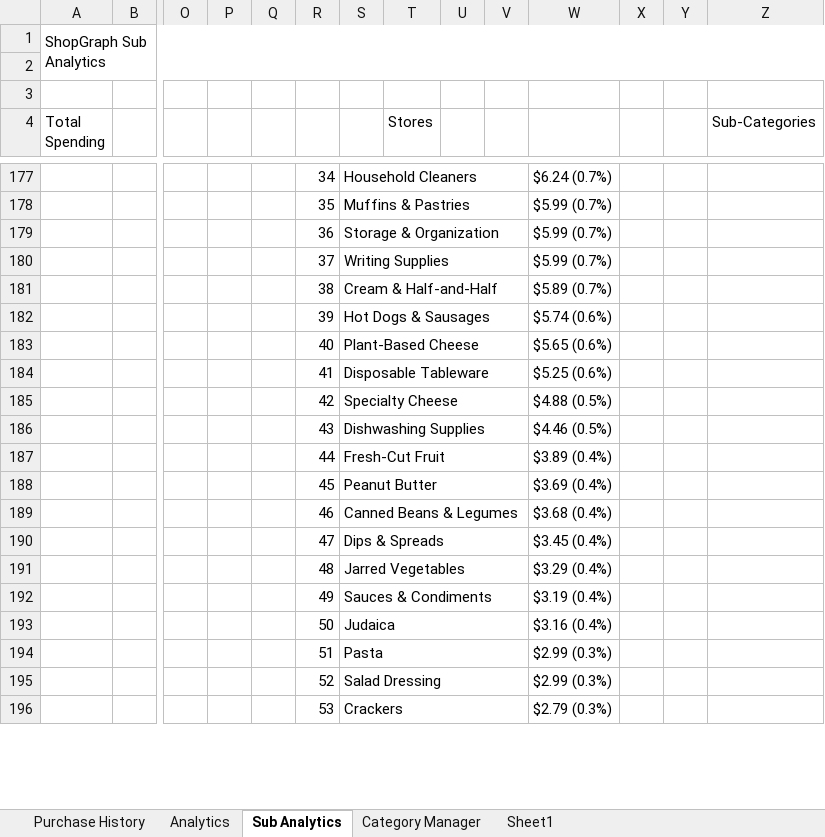
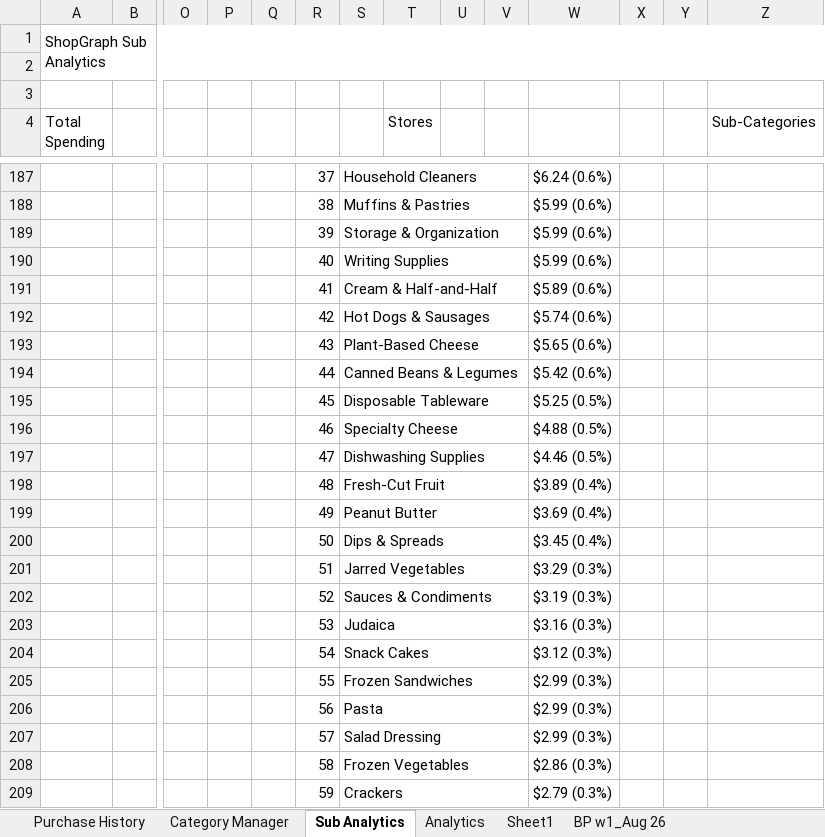
Before and after one commit to ShowLove/ShopGraph, an Excel workbook: data/database/shopgraph_purchase_history.xlsx, sheet Sub Analytics, drawn as a sheet; only a part is shown, gaps mark what is left out; values as stored, in another font and other column widths than the file's, no cell formats; charts and pictures not drawn; removed rows and columns are numbered as before the commit, all else as after; rows hold the shown columns only; the diff covers the shown part only; the diff names each change by its address in the sheet, - before the commit and + after, or states it on an @@ line.

```diff
--- a/data/database/shopgraph_purchase_history.xlsx (sheet Sub Analytics)
+++ b/data/database/shopgraph_purchase_history.xlsx (sheet Sub Analytics)
+sheet tab: BP w1_Aug 26
@@ sheet tab order changed: Purchase History | Category Manager | Sub Analytics | Analytics | Sheet1 | BP w1_Aug 26 @@
-R187: 34
+R187: 37
-W187: $6.24 (0.7%)
+W187: $6.24 (0.6%)
-R188: 35
+R188: 38
-W188:W190: $5.99 (0.7%)
+W188:W190: $5.99 (0.6%)
-R189: 36
+R189: 39
-R190: 37
+R190: 40
-R191: 38
+R191: 41
-W191: $5.89 (0.7%)
+W191: $5.89 (0.6%)
-R192: 39
+R192: 42
-R193: 40
+R193: 43
+row 194:  |  |  |  |  | 44 | Canned Beans & Legumes |  |  |  | $5.42 (0.6%)
-R195: 41
+R195: 45
-W195: $5.25 (0.6%)
+W195: $5.25 (0.5%)
-R196: 42
+R196: 46
-R197: 43
+R197: 47
-R198: 44
+R198: 48
-R199: 45
+R199: 49
-row 189:  |  |  |  |  | 46 | Canned Beans & Legumes |  |  |  | $3.68 (0.4%)
-R200: 47
+R200: 50
-R201: 48
+R201: 51
-W201: $3.29 (0.4%)
+W201: $3.29 (0.3%)
-R202: 49
+R202: 52
-W202: $3.19 (0.4%)
+W202: $3.19 (0.3%)
-R203: 50
+R203: 53
-W203: $3.16 (0.4%)
+W203: $3.16 (0.3%)
+row 204:  |  |  |  |  | 54 | Snack Cakes |  |  |  | $3.12 (0.3%)
+row 205:  |  |  |  |  | 55 | Frozen Sandwiches |  |  |  | $2.99 (0.3%)
-R206: 51
+R206: 56
-R207: 52
+R207: 57
+row 208:  |  |  |  |  | 58 | Frozen Vegetables |  |  |  | $2.86 (0.3%)
-R209: 53
+R209: 59
```
Also changed, not shown: other rows of this sheet, sheet Purchase History, sheet Sheet1, sheet Category Manager, cell formats, charts or pictures, data/database/shopgraph_purchase_history copy.xlsx, 29 other files.
